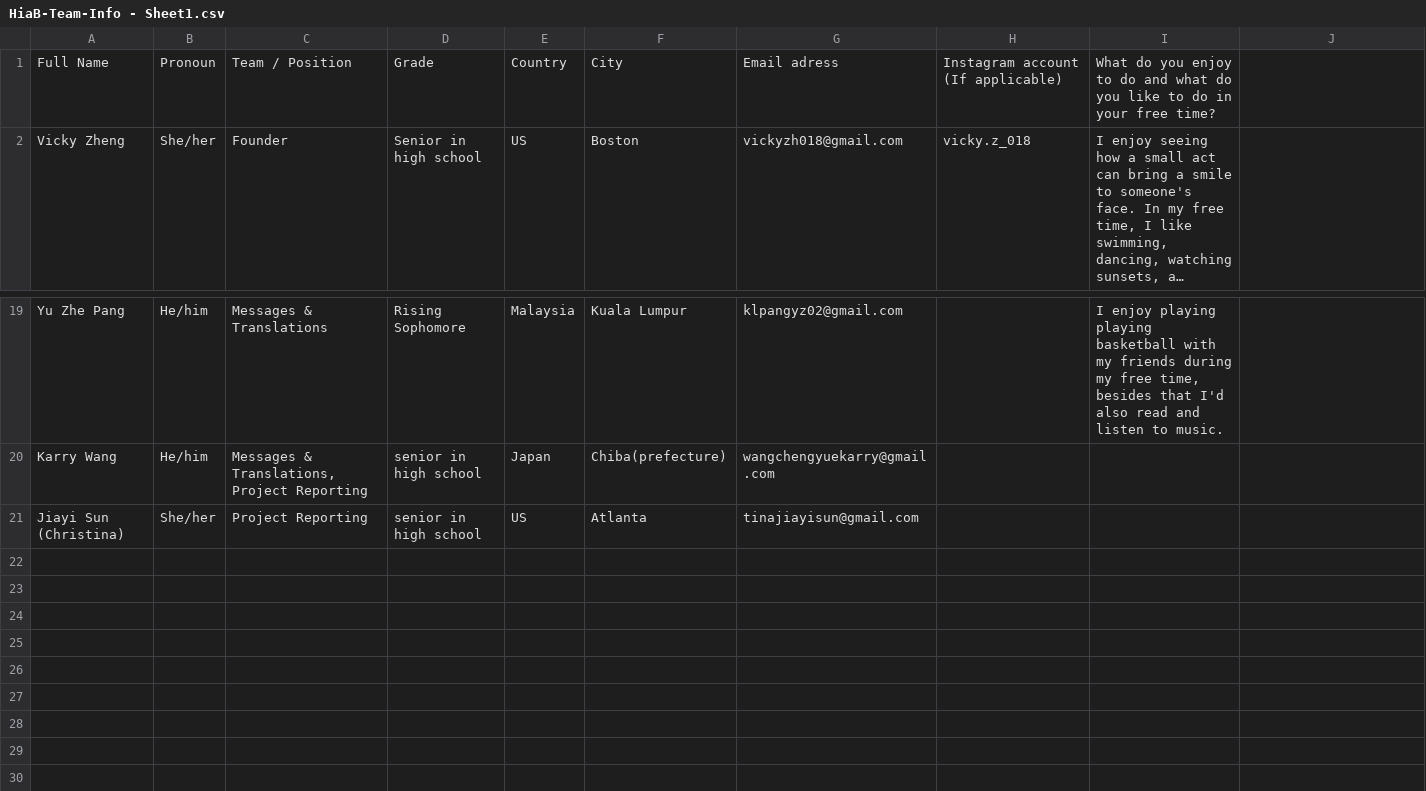
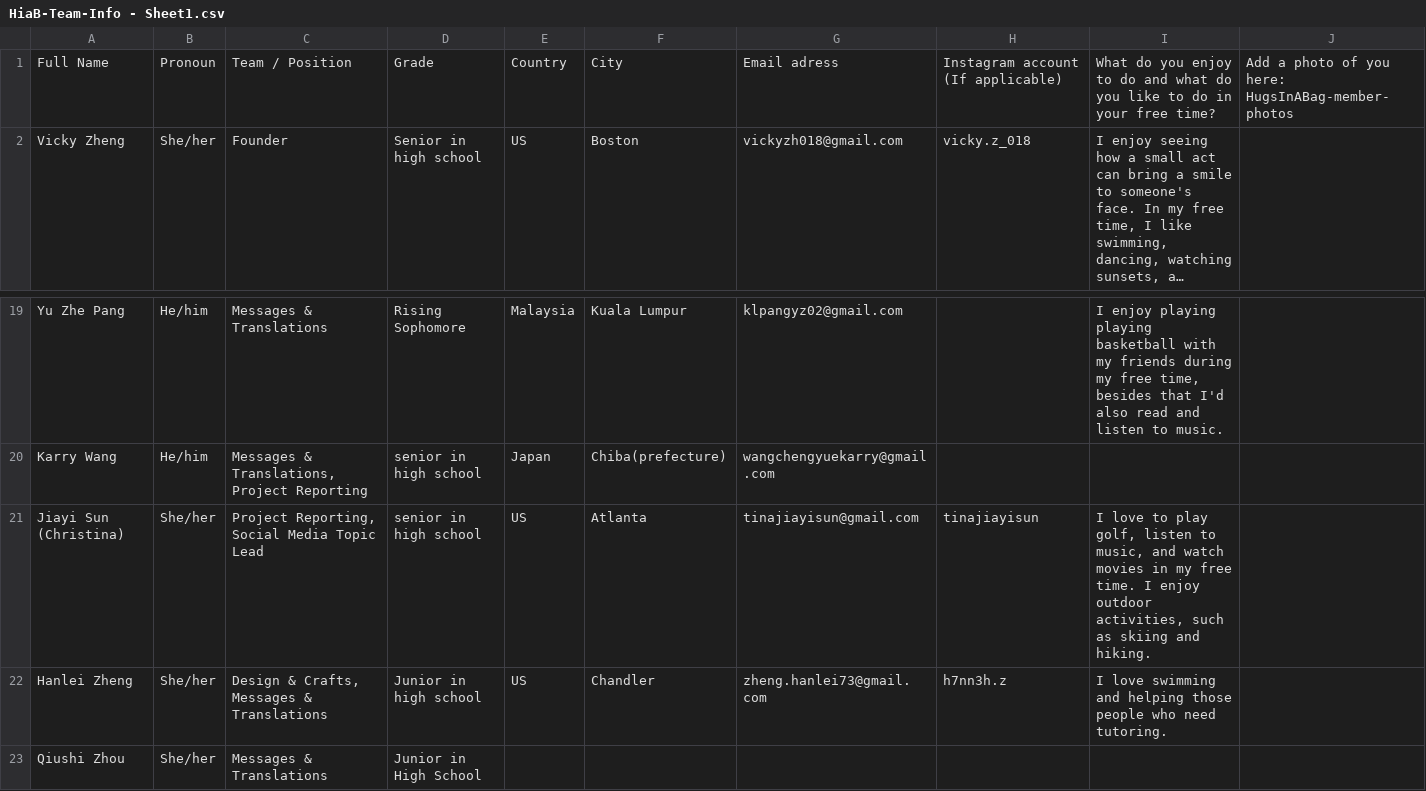
Before and after one commit to hugsinabag/hugsinabag.github.io, a CSV file: tools/HiaB-Team-Info - Sheet1.csv, drawn as a sheet; only a part is shown, gaps mark what is left out; long unchanged cells end in …; the diff names each change by its address in the sheet, - before the commit and + after, or states it on an @@ line.

```diff
--- a/tools/HiaB-Team-Info - Sheet1.csv
+++ b/tools/HiaB-Team-Info - Sheet1.csv
-J1: (empty)
+J1: Add a photo of you here: HugsInABag-member-photos
-C21: Project Reporting
+C21: Project Reporting, Social Media Topic Lead
-H21: (empty)
+H21: tinajiayisun
-I21: (empty)
+I21: I love to play golf, listen to music, and watch movies in my free time. I enjoy outdoor activities, such as skiing and hiking.
+row 22: Hanlei Zheng | She/her | Design & Crafts, Messages & Translations | Junior in high school | US | Chandler | zheng.hanlei73@gmail.com | h7nn3h.z | I love swimming and helping those people who need tutoring.
+row 23: Qiushi Zhou | She/her | Messages & Translations | Junior in High School
```
Also changed, not shown: 4 other files.
